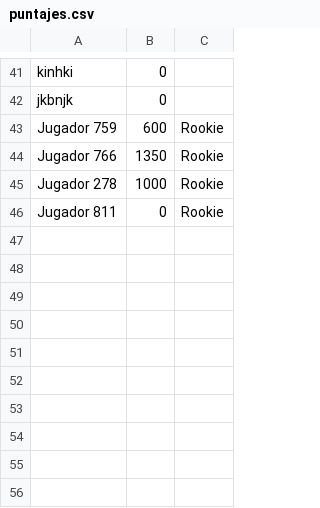
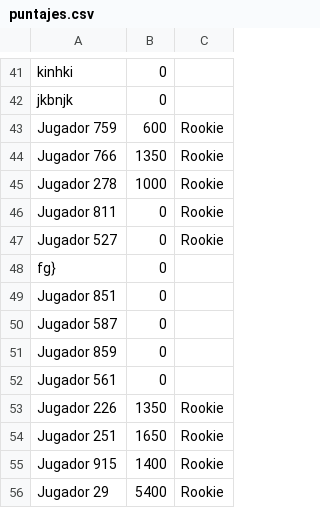
Before and after one commit to ValenWindy/Segundo-Parcial-Laboratorio-Pygame-, a CSV file: puntajes.csv, drawn as a sheet; only a part is shown, gaps mark what is left out; the diff names each change by its address in the sheet, - before the commit and + after, or states it on an @@ line.

```diff
--- a/puntajes.csv
+++ b/puntajes.csv
+row 47: Jugador 527 | 0 | Rookie
+row 48: fg} | 0
+row 49: Jugador 851 | 0
+row 50: Jugador 587 | 0
+row 51: Jugador 859 | 0
+row 52: Jugador 561 | 0
+row 53: Jugador 226 | 1350 | Rookie
+row 54: Jugador 251 | 1650 | Rookie
+row 55: Jugador 915 | 1400 | Rookie
+row 56: Jugador 29 | 5400 | Rookie
```
Also changed, not shown: 14 other files.
